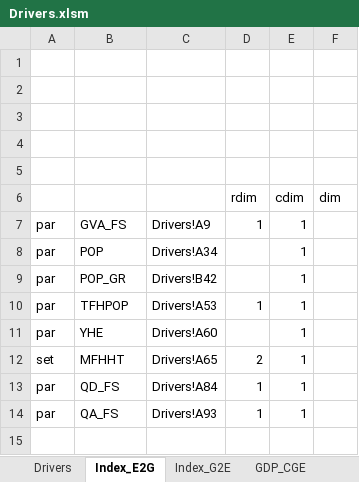
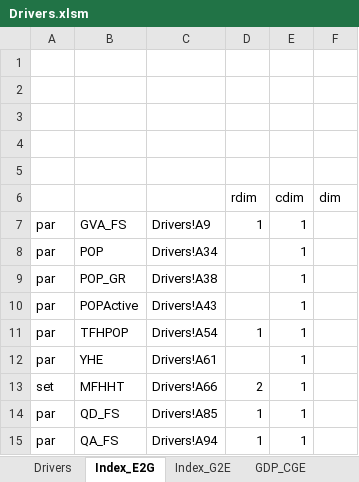
Before and after one commit to brunomerven/SATIMGE_Veda, an Excel workbook: Drivers.xlsm, sheet Index_E2G, drawn as a sheet; values as stored, in another font and other column widths than the file's, no borders; addresses are those after the commit; the diff names each change by its address in the sheet, - before the commit and + after, or states it on an @@ line.

```diff
--- a/Drivers.xlsm (sheet Index_E2G)
+++ b/Drivers.xlsm (sheet Index_E2G)
-C9: Drivers!B42
+C9: Drivers!A38
+row 10: par | POPActive | Drivers!A43 |  | 1
-C11: Drivers!A53
+C11: Drivers!A54
-C12: Drivers!A60
+C12: Drivers!A61
-C13: Drivers!A65
+C13: Drivers!A66
-C14: Drivers!A84
+C14: Drivers!A85
-C15: Drivers!A93
+C15: Drivers!A94
```
Also changed, not shown: sheet Drivers, other sheet tabs, formulas that keep their value, charts or pictures, SATIMGE.xlsm, SetsAndMaps/SetsAndMaps.xlsm, 15 other files.
